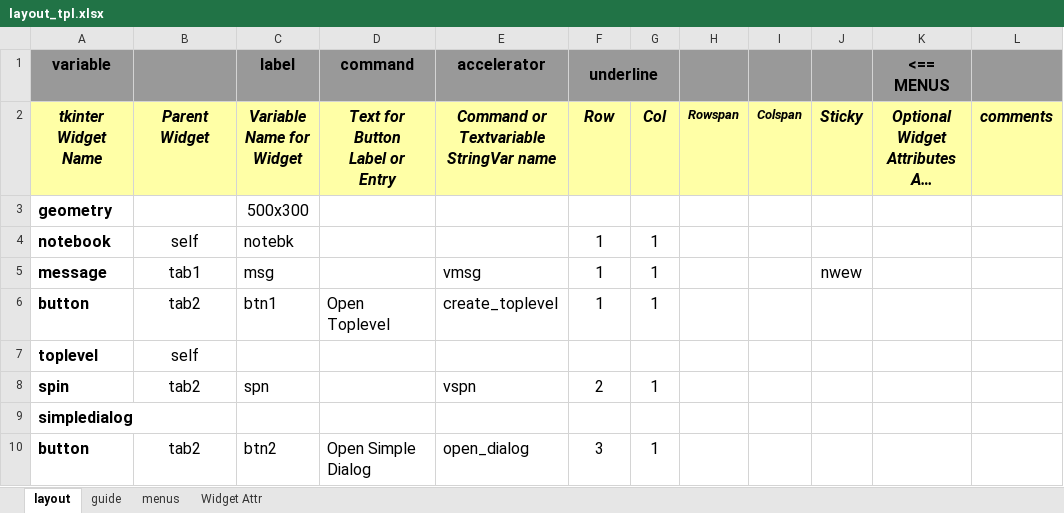
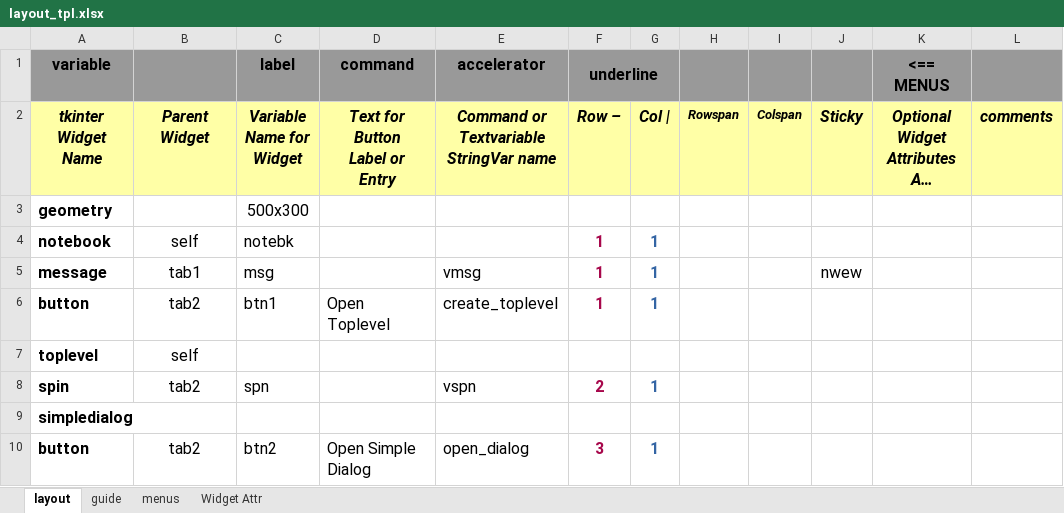
Before and after one commit to MLeidel/TkAuto, an Excel workbook: xample/demo2/layout_tpl.xlsx, sheet layout, drawn as a sheet; long unchanged cells end in …; values as stored, in another font and other column widths than the file's, no borders; the diff names each change by its address in the sheet, - before the commit and + after, or states it on an @@ line.

```diff
--- a/xample/demo2/layout_tpl.xlsx (sheet layout)
+++ b/xample/demo2/layout_tpl.xlsx (sheet layout)
-F2 (underline): Row
+F2 (underline): Row –
-G2: Col
+G2: Col |
-F4:G6 bold: off
+F4:G6 bold: on
-F4:F6 text colour: black
+F4:F6 text colour: #A7074B
-G4:G6 text colour: black
+G4:G6 text colour: #3465A4
-F8:G8 bold: off
+F8:G8 bold: on
-F8 text colour: black
+F8 text colour: #A7074B
-G8 text colour: black
+G8 text colour: #3465A4
-F10:G10 bold: off
+F10:G10 bold: on
-F10 text colour: black
+F10 text colour: #A7074B
-G10 text colour: black
+G10 text colour: #3465A4
```
Also changed, not shown: xample/demo1/layout_tpl.xlsx, xample/editor/layout_editor.xlsx, 5 other files.
